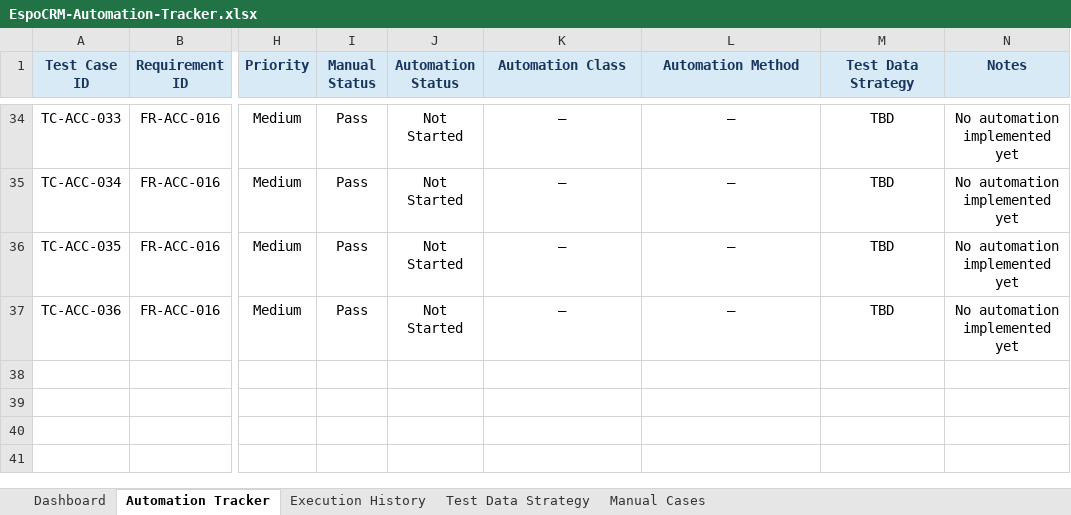
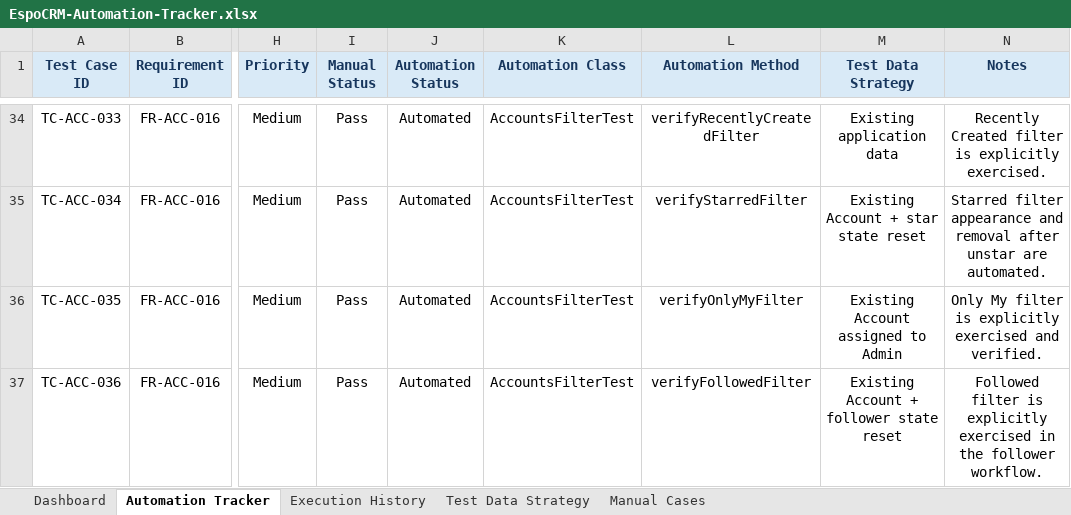
Before and after one commit to mohamedabubakarsiddiq/QA-Final-Project-EspoCRM, an Excel workbook: docs/test management/EspoCRM-Automation-Tracker.xlsx, sheet Automation Tracker, drawn as a sheet; only a part is shown, gaps mark what is left out; values as stored, in another font and other column widths than the file's, no borders; conditional formats not drawn; the diff covers the shown part only; the diff names each change by its address in the sheet, - before the commit and + after, or states it on an @@ line.

Commit message:
Update EspoCRM automation tracker

```diff
--- a/docs/test management/EspoCRM-Automation-Tracker.xlsx (sheet Automation Tracker)
+++ b/docs/test management/EspoCRM-Automation-Tracker.xlsx (sheet Automation Tracker)
-J34:J37 (Automation Status): Not Started
+J34:J37 (Automation Status): Automated
-K34:K37 (Automation Class): —
+K34:K37 (Automation Class): AccountsFilterTest
-L34 (Automation Method): —
+L34 (Automation Method): verifyRecentlyCreatedFilter
-M34 (Test Data Strategy): TBD
+M34 (Test Data Strategy): Existing application data
-N34 (Notes): No automation implemented yet
+N34 (Notes): Recently Created filter is explicitly exercised.
-L35 (Automation Method): —
+L35 (Automation Method): verifyStarredFilter
-M35 (Test Data Strategy): TBD
+M35 (Test Data Strategy): Existing Account + star state reset
-N35 (Notes): No automation implemented yet
+N35 (Notes): Starred filter appearance and removal after unstar are automated.
-L36 (Automation Method): —
+L36 (Automation Method): verifyOnlyMyFilter
-M36 (Test Data Strategy): TBD
+M36 (Test Data Strategy): Existing Account assigned to Admin
-N36 (Notes): No automation implemented yet
+N36 (Notes): Only My filter is explicitly exercised and verified.
-L37 (Automation Method): —
+L37 (Automation Method): verifyFollowedFilter
-M37 (Test Data Strategy): TBD
+M37 (Test Data Strategy): Existing Account + follower state reset
-N37 (Notes): No automation implemented yet
+N37 (Notes): Followed filter is explicitly exercised in the follower workflow.
```
Also changed, not shown: 35 edited cells elsewhere in this sheet, sheet Dashboard, sheet Execution History, formulas that keep their value, charts or pictures.
